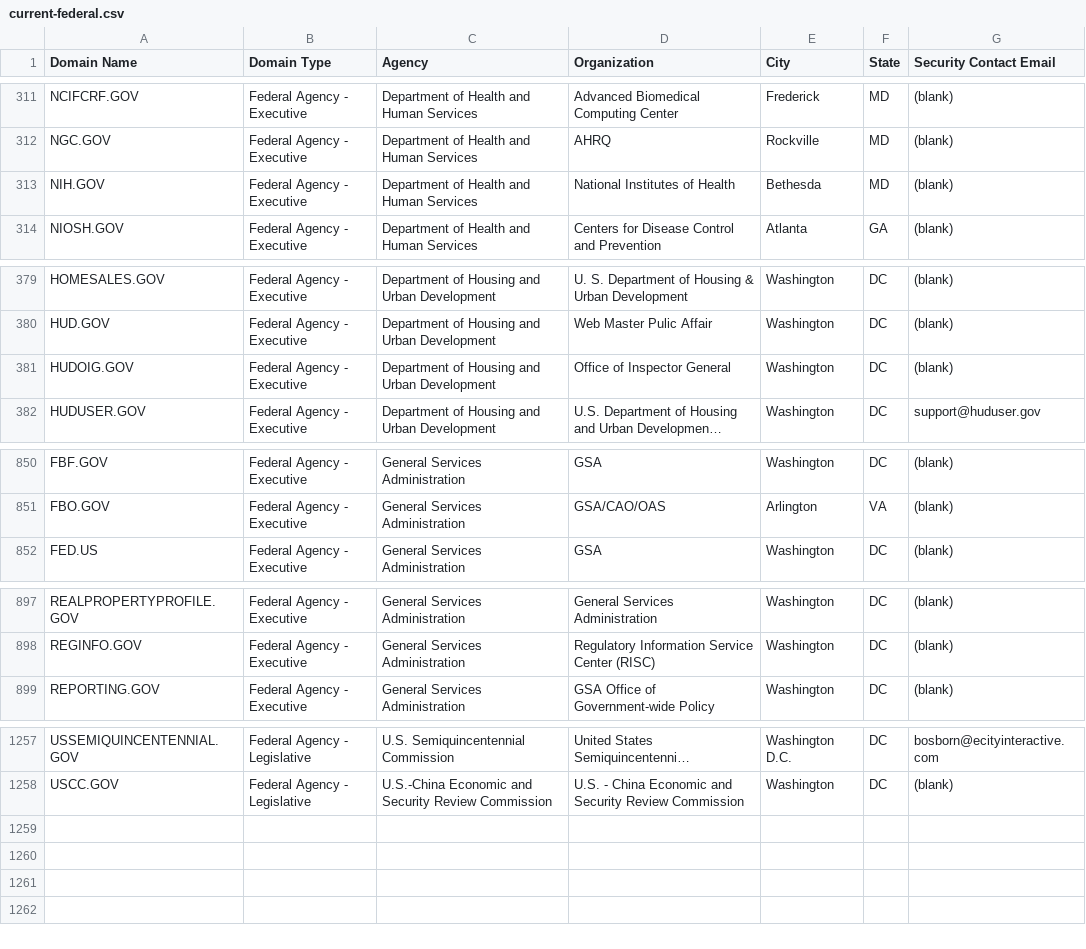
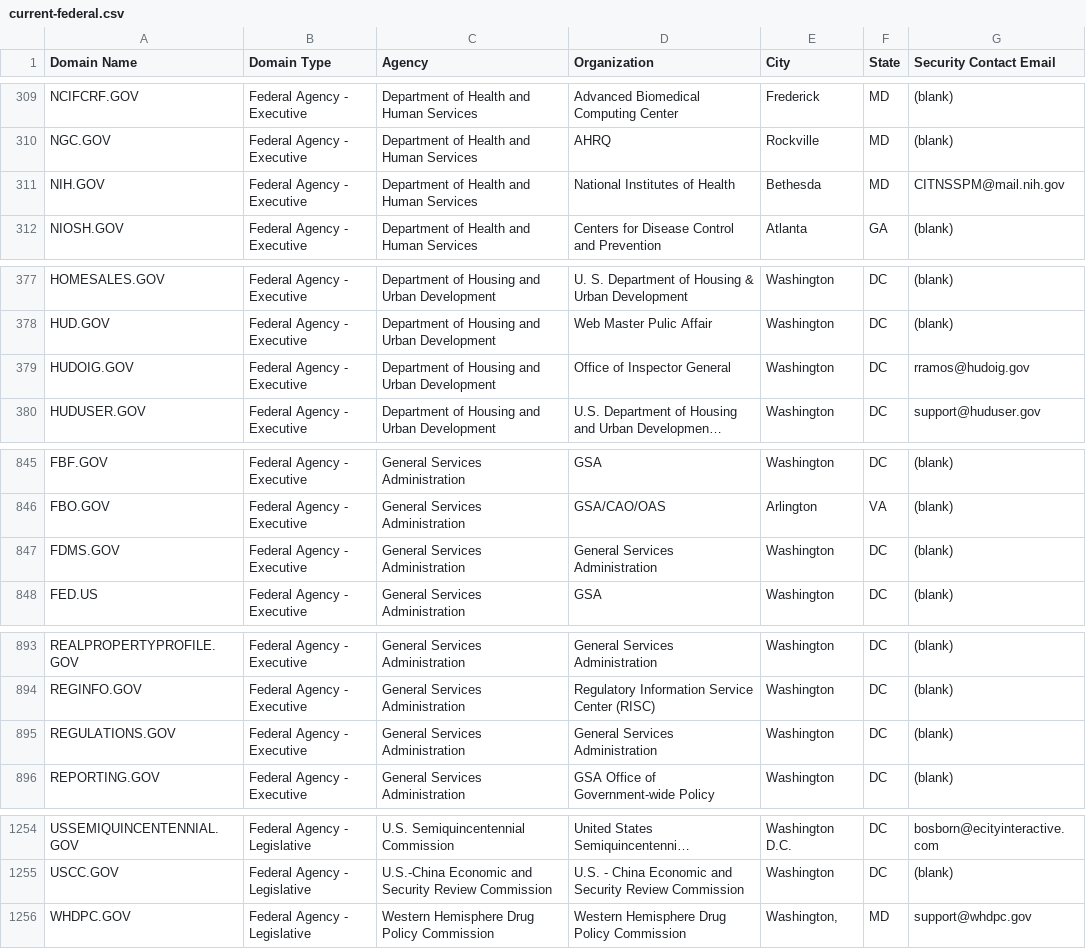
Before and after one commit to GSA/data, a CSV file: dotgov-domains/current-federal.csv, drawn as a sheet; only a part is shown, gaps mark what is left out; long unchanged cells end in …; addresses are those after the commit; the diff covers the shown part only; the diff names each change by its address in the sheet, - before the commit and + after, or states it on an @@ line.

```diff
--- a/dotgov-domains/current-federal.csv
+++ b/dotgov-domains/current-federal.csv
-G311 (Security Contact Email): (blank)
+G311 (Security Contact Email): CITNSSPM@mail.nih.gov
-G379 (Security Contact Email): (blank)
+G379 (Security Contact Email): rramos@hudoig.gov
+row 847: FDMS.GOV | Federal Agency - Executive | General Services Administration | General Services Administration | Washington | DC | (blank)
+row 895: REGULATIONS.GOV | Federal Agency - Executive | General Services Administration | General Services Administration | Washington | DC | (blank)
+row 1256: WHDPC.GOV | Federal Agency - Legislative | Western Hemisphere Drug Policy Commission | Western Hemisphere Drug Policy Commission | Washington, | MD | support@whdpc.gov
```
Also changed, not shown: 3 added rows, 8 removed rows and 2 edited cells elsewhere in this file, dotgov-domains/current-full.csv.
